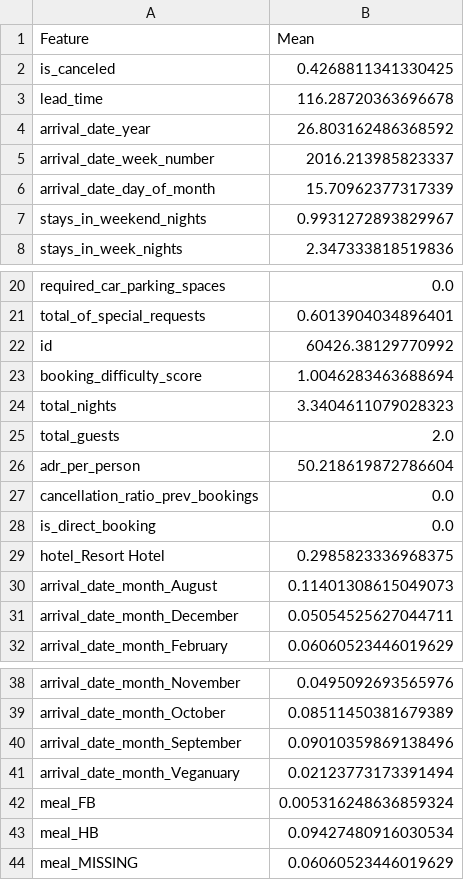
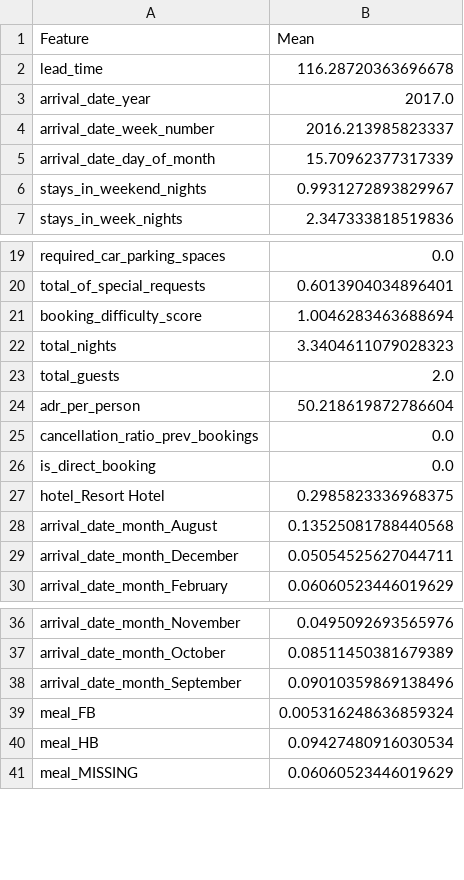
Before and after one commit to Yevheniia-Rudenko/redi_school_ML_AI, a CSV file: final_project/feature_means.csv, drawn as a sheet; only a part is shown, gaps mark what is left out.

```diff
--- a/final_project/feature_means.csv
+++ b/final_project/feature_means.csv
@@ -1,5 +1,4 @@
 Feature,Mean
-is_canceled,0.4268811341330425
 lead_time,116.28720363696678
-arrival_date_year,26.803162486368592
+arrival_date_year,2017.0
 arrival_date_week_number,2016.213985823337
@@ -21,3 +20,2 @@ required_car_parking_spaces,0.0
 total_of_special_requests,0.6013904034896401
-id,60426.38129770992
 booking_difficulty_score,1.0046283463688694
@@ -29,3 +27,3 @@ is_direct_booking,0.0
 hotel_Resort Hotel,0.2985823336968375
-arrival_date_month_August,0.11401308615049073
+arrival_date_month_August,0.13525081788440568
 arrival_date_month_December,0.05054525627044711
@@ -40,3 +38,2 @@ arrival_date_month_October,0.08511450381679389
 arrival_date_month_September,0.09010359869138496
-arrival_date_month_Veganuary,0.02123773173391494
 meal_FB,0.005316248636859324
```
Also changed, not shown: 7 other files.
